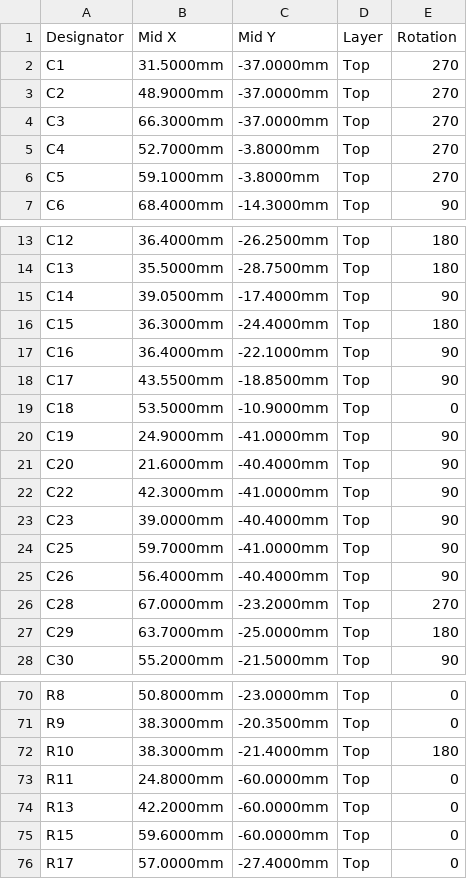
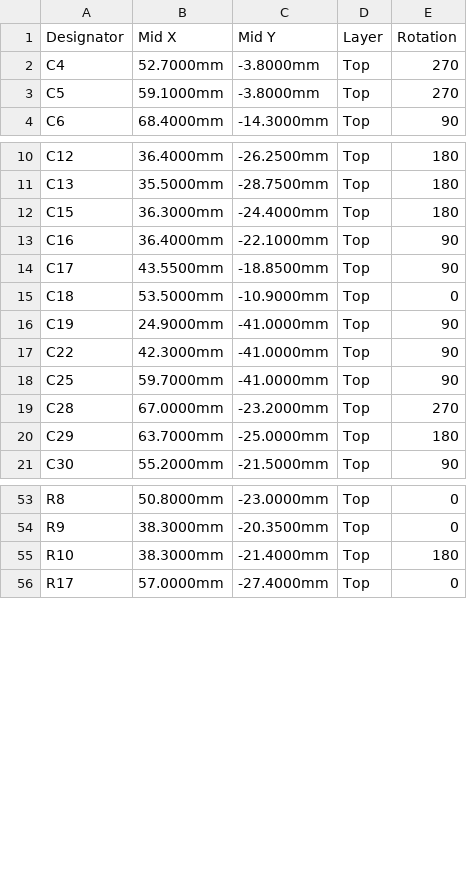
Before and after one commit to kasasiki3/hard-pancake, a CSV file: kicad/production/pancake_cpl_jlc.csv, drawn as a sheet; only a part is shown, gaps mark what is left out; the diff covers the shown part only; the diff names each change by its address in the sheet, - before the commit and + after, or states it on an @@ line.

```diff
--- a/kicad/production/pancake_cpl_jlc.csv
+++ b/kicad/production/pancake_cpl_jlc.csv
-row 2: C1 | 31.5000mm | -37.0000mm | Top | 270
-row 3: C2 | 48.9000mm | -37.0000mm | Top | 270
-row 4: C3 | 66.3000mm | -37.0000mm | Top | 270
-row 15: C14 | 39.0500mm | -17.4000mm | Top | 90
-row 21: C20 | 21.6000mm | -40.4000mm | Top | 90
-row 23: C23 | 39.0000mm | -40.4000mm | Top | 90
-row 25: C26 | 56.4000mm | -40.4000mm | Top | 90
-row 73: R11 | 24.8000mm | -60.0000mm | Top | 0
-row 74: R13 | 42.2000mm | -60.0000mm | Top | 0
-row 75: R15 | 59.6000mm | -60.0000mm | Top | 0
```
Also changed, not shown: 17 removed rows elsewhere in this file, kicad/production/pancake_bom_jlc.csv, 5 other files.
